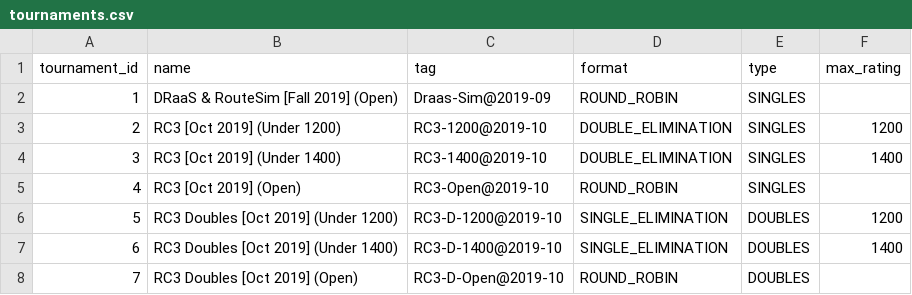
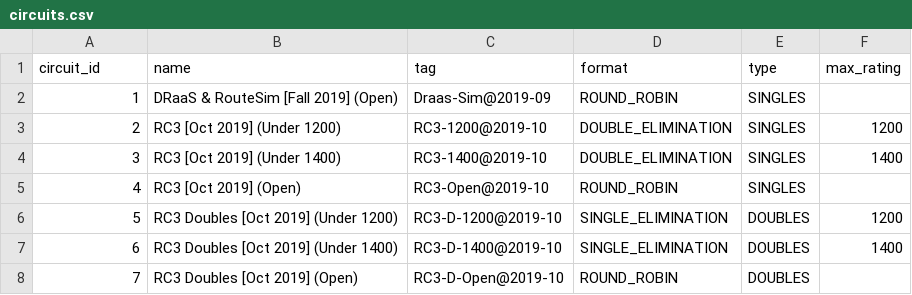
Before and after one commit to gamesguru/usatt-db, a CSV file: data/circuits.csv (was data/tournaments.csv), drawn as a sheet.

```diff
--- a/data/tournaments.csv
+++ b/data/circuits.csv
@@ -1,2 +1,2 @@
-tournament_id,name,tag,format,type,max_rating
+circuit_id,name,tag,format,type,max_rating
 1,DRaaS & RouteSim [Fall 2019] (Open),Draas-Sim@2019-09,ROUND_ROBIN,SINGLES,
```
Also changed, not shown: data/circuit_entrants.csv, data/doubles_games.csv, 5 other files.
